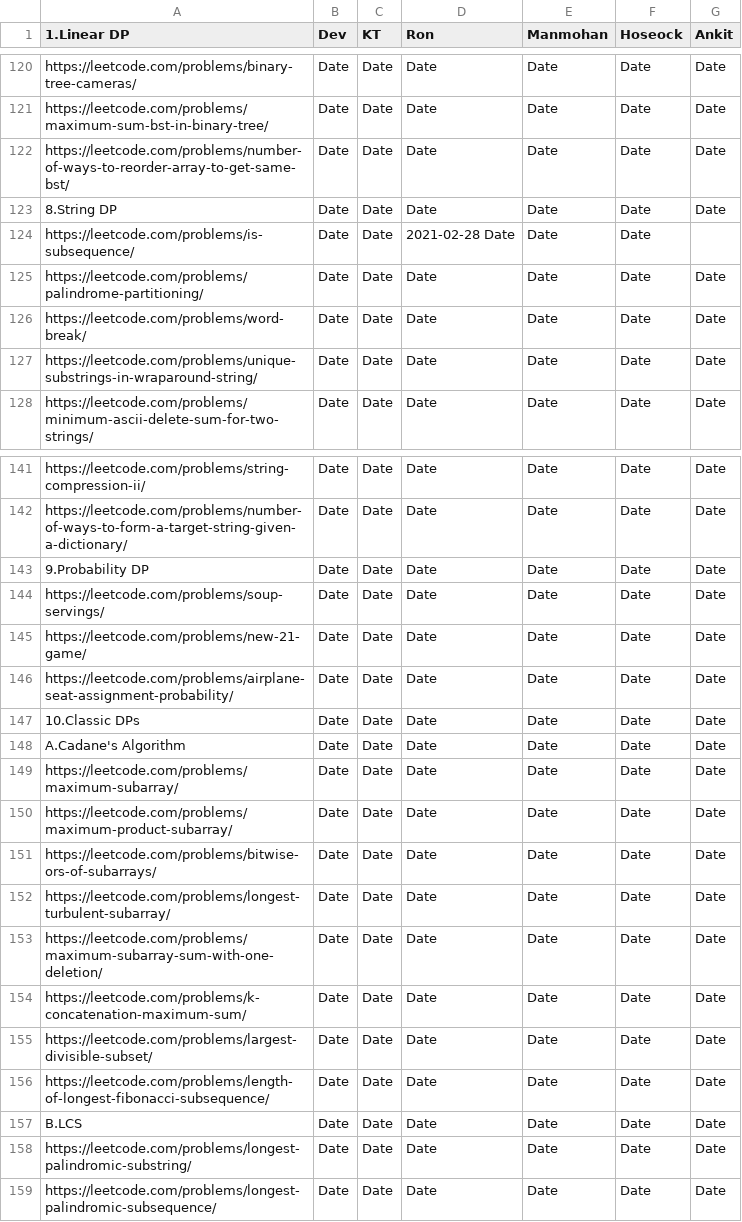
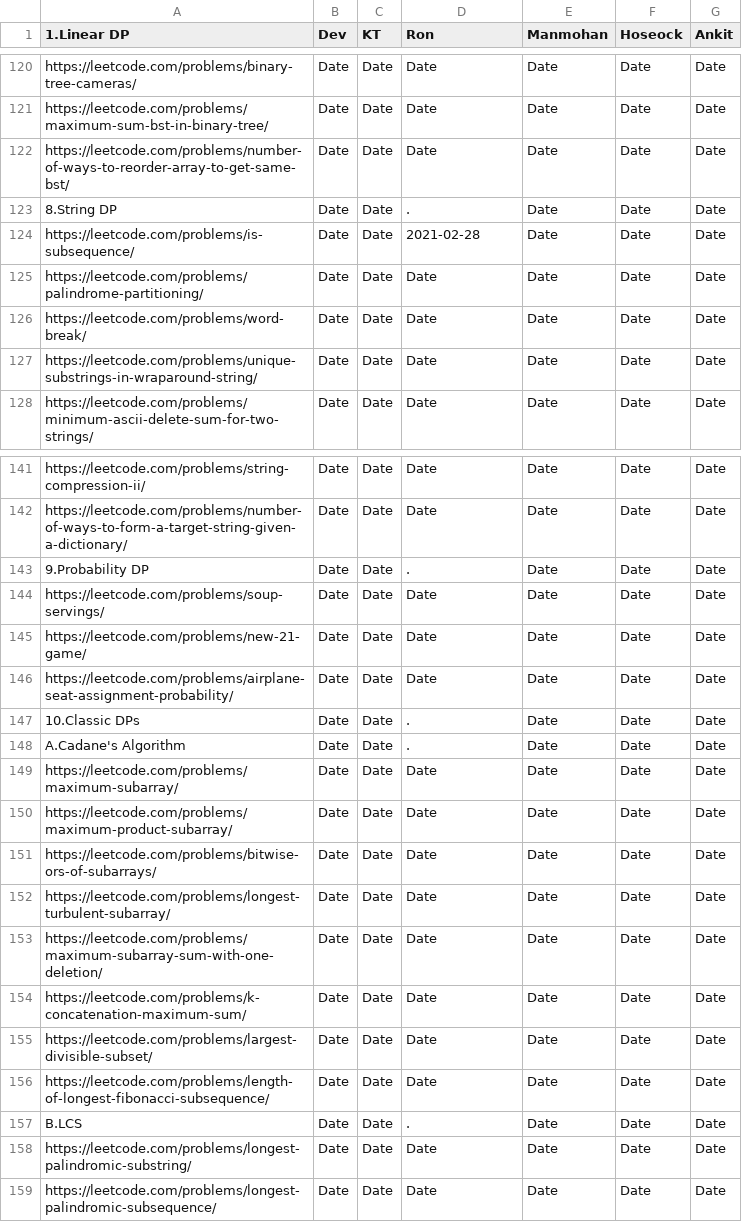
Before and after one commit to sw-devendra/algo-colab, a TSV file: dp-problems.tsv, drawn as a sheet; only a part is shown, gaps mark what is left out.

Commit message:
Update dp-problems.tsv

```diff
--- a/dp-problems.tsv
+++ b/dp-problems.tsv
@@ -122,4 +122,4 @@ https://leetcode.com/problems/maximum-sum-bst-in-binary-tree/	Date	Date	Date	Dat
 https://leetcode.com/problems/number-of-ways-to-reorder-array-to-get-same-bst/	Date	Date	Date	Date	Date	Date
-8.String DP	Date	Date	Date	Date	Date	Date
-https://leetcode.com/problems/is-subsequence/	Date	Date	2021-02-28  Date	Date	Date
+8.String DP	Date	Date	.	Date	Date	Date
+https://leetcode.com/problems/is-subsequence/	Date	Date	2021-02-28	Date	Date	Date
 https://leetcode.com/problems/palindrome-partitioning/	Date	Date	Date	Date	Date	Date
@@ -142,3 +142,3 @@ https://leetcode.com/problems/string-compression-ii/	Date	Date	Date	Date	Date	Da
 https://leetcode.com/problems/number-of-ways-to-form-a-target-string-given-a-dictionary/	Date	Date	Date	Date	Date	Date
-9.Probability DP	Date	Date	Date	Date	Date	Date
+9.Probability DP	Date	Date	.	Date	Date	Date
 https://leetcode.com/problems/soup-servings/	Date	Date	Date	Date	Date	Date
@@ -146,4 +146,4 @@ https://leetcode.com/problems/new-21-game/	Date	Date	Date	Date	Date	Date
 https://leetcode.com/problems/airplane-seat-assignment-probability/	Date	Date	Date	Date	Date	Date
-10.Classic DPs	Date	Date	Date	Date	Date	Date
-A.Cadane's Algorithm	Date	Date	Date	Date	Date	Date
+10.Classic DPs	Date	Date	.	Date	Date	Date
+A.Cadane's Algorithm	Date	Date	.	Date	Date	Date
 https://leetcode.com/problems/maximum-subarray/	Date	Date	Date	Date	Date	Date
@@ -156,3 +156,3 @@ https://leetcode.com/problems/largest-divisible-subset/	Date	Date	Date	Date	Date
 https://leetcode.com/problems/length-of-longest-fibonacci-subsequence/	Date	Date	Date	Date	Date	Date
-B.LCS	Date	Date	Date	Date	Date	Date
+B.LCS	Date	Date	.	Date	Date	Date
 https://leetcode.com/problems/longest-palindromic-substring/	Date	Date	Date	Date	Date	Date
```
